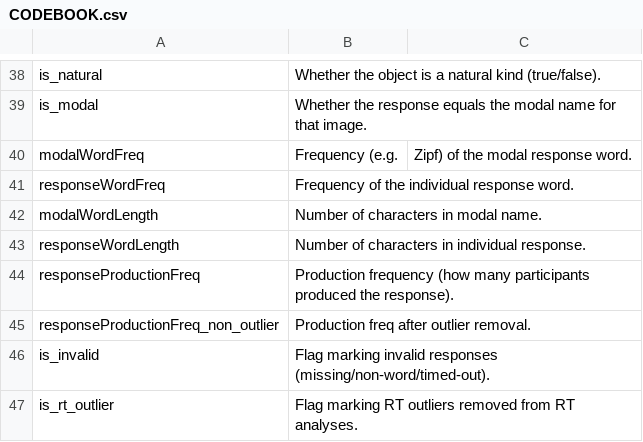
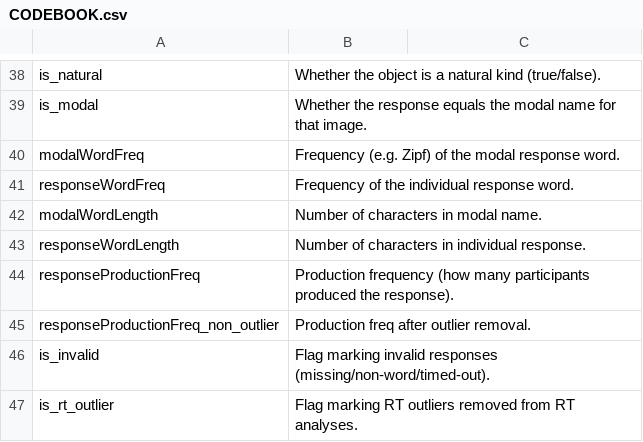
Before and after one commit to Data-X01/PsychLing-101, a CSV file: CODEBOOK.csv, drawn as a sheet; only a part is shown, gaps mark what is left out.

Commit message:
Update CODEBOOK.csv

```diff
--- a/CODEBOOK.csv
+++ b/CODEBOOK.csv
@@ -39,3 +39,3 @@ is_natural,Whether the object is a natural kind (true/false).
 is_modal,Whether the response equals the modal name for that image.
-modalWordFreq,Frequency (e.g., Zipf) of the modal response word.
+modalWordFreq,Frequency (e.g. Zipf) of the modal response word.
 responseWordFreq,Frequency of the individual response word.
```
